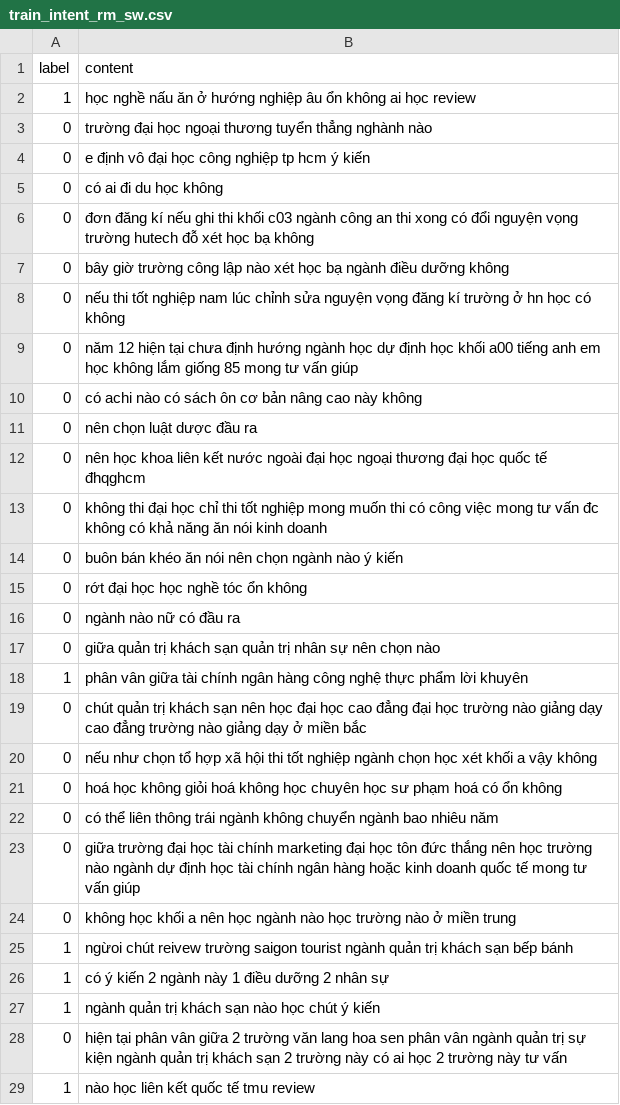
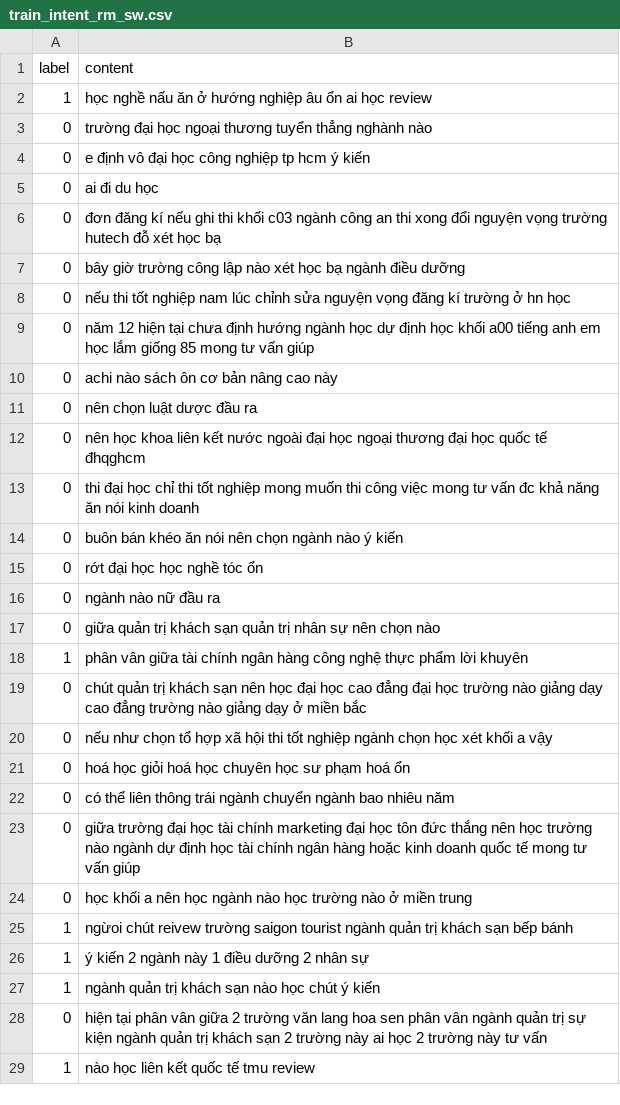
Before and after one commit to taindp98/text_classifcation, a CSV file: data/train_intent_rm_sw.csv, drawn as a sheet; only a part is shown; the diff covers the shown part only.

```diff
--- a/data/train_intent_rm_sw.csv
+++ b/data/train_intent_rm_sw.csv
@@ -1,17 +1,17 @@
 label,content
-1,học nghề nấu ăn ở hướng nghiệp âu ổn không ai học review
+1,học nghề nấu ăn ở hướng nghiệp âu ổn ai học review
 0,trường đại học ngoại thương tuyển thẳng nghành nào
 0,e định vô đại học công nghiệp tp hcm ý kiến
-0,có ai đi du học không
-0,đơn đăng kí nếu ghi thi khối c03 ngành công an thi xong có đổi nguyện vọng trường hutech đỗ xét học bạ không
-0,bây giờ trường công lập nào xét học bạ ngành điều dưỡng không
-0,nếu thi tốt nghiệp nam lúc chỉnh sửa nguyện vọng đăng kí trường ở hn học có không
-0,năm 12 hiện tại chưa định hướng ngành học dự định học khối a00 tiếng anh em học không lắm giống 85 mong tư vấn giúp
-0,có achi nào có sách ôn cơ bản nâng cao này không
+0,ai đi du học
+0,đơn đăng kí nếu ghi thi khối c03 ngành công an thi xong đổi nguyện vọng trường hutech đỗ xét học bạ
+0,bây giờ trường công lập nào xét học bạ ngành điều dưỡng
+0,nếu thi tốt nghiệp nam lúc chỉnh sửa nguyện vọng đăng kí trường ở hn học
+0,năm 12 hiện tại chưa định hướng ngành học dự định học khối a00 tiếng anh em học lắm giống 85 mong tư vấn giúp
+0,achi nào sách ôn cơ bản nâng cao này
 0,nên chọn luật dược đầu ra
 0,nên học khoa liên kết nước ngoài đại học ngoại thương đại học quốc tế đhqghcm
-0,không thi đại học chỉ thi tốt nghiệp mong muốn thi có công việc mong tư vấn đc không có khả năng ăn nói kinh doanh
+0,thi đại học chỉ thi tốt nghiệp mong muốn thi công việc mong tư vấn đc khả năng ăn nói kinh doanh
 0,buôn bán khéo ăn nói nên chọn ngành nào ý kiến
-0,rớt đại học học nghề tóc ổn không
-0,ngành nào nữ có đầu ra
+0,rớt đại học học nghề tóc ổn
+0,ngành nào nữ đầu ra
 0,giữa quản trị khách sạn quản trị nhân sự nên chọn nào
@@ -19,11 +19,11 @@ label,content
 0,chút quản trị khách sạn nên học đại học cao đẳng đại học trường nào giảng dạy cao đẳng trường nào giảng dạy ở miền bắc
-0,nếu như chọn tổ hợp xã hội thi tốt nghiệp ngành chọn học xét khối a vậy không
-0,hoá học không giỏi hoá không học chuyên học sư phạm hoá có ổn không
-0,có thể liên thông trái ngành không chuyển ngành bao nhiêu năm
+0,nếu như chọn tổ hợp xã hội thi tốt nghiệp ngành chọn học xét khối a vậy
+0,hoá học giỏi hoá học chuyên học sư phạm hoá ổn
+0,có thể liên thông trái ngành chuyển ngành bao nhiêu năm
 0,giữa trường đại học tài chính marketing đại học tôn đức thắng nên học trường nào ngành dự định học tài chính ngân hàng hoặc kinh doanh quốc tế mong tư vấn giúp
-0,không học khối a nên học ngành nào học trường nào ở miền trung
+0,học khối a nên học ngành nào học trường nào ở miền trung
 1,ngừoi chút reivew trường saigon tourist ngành quản trị khách sạn bếp bánh
-1,có ý kiến 2 ngành này 1 điều dưỡng 2 nhân sự
+1,ý kiến 2 ngành này 1 điều dưỡng 2 nhân sự
 1,ngành quản trị khách sạn nào học chút ý kiến
-0,hiện tại phân vân giữa 2 trường văn lang hoa sen phân vân ngành quản trị sự kiện ngành quản trị khách sạn 2 trường này có ai học 2 trường này tư vấn
+0,hiện tại phân vân giữa 2 trường văn lang hoa sen phân vân ngành quản trị sự kiện ngành quản trị khách sạn 2 trường này ai học 2 trường này tư vấn
 1,nào học liên kết quốc tế tmu review
```
Also changed, not shown: 90 edited cells elsewhere in this file, 10 other files.
